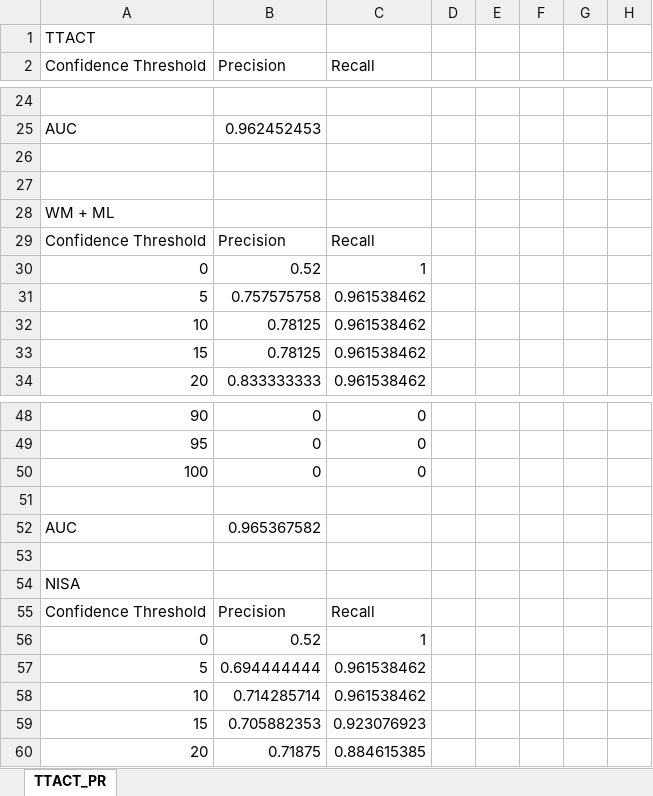
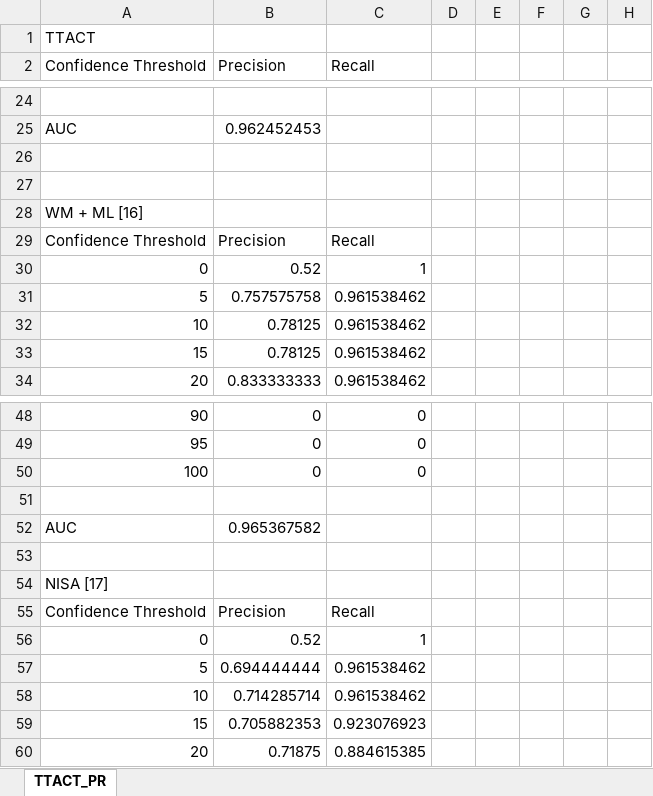
Before and after one commit to yash-seth/construction-site-safety, an Excel workbook: Evaluate_TTACT/PR_Comparison.xlsx, sheet TTACT_PR, drawn as a sheet; only a part is shown, gaps mark what is left out; values as stored, in another font and other column widths than the file's, no borders; charts and pictures not drawn; the diff names each change by its address in the sheet, - before the commit and + after, or states it on an @@ line.

```diff
--- a/Evaluate_TTACT/PR_Comparison.xlsx (sheet TTACT_PR)
+++ b/Evaluate_TTACT/PR_Comparison.xlsx (sheet TTACT_PR)
-A28 (Confidence Threshold): WM + ML
+A28 (Confidence Threshold): WM + ML [16]
-A54 (Confidence Threshold): NISA
+A54 (Confidence Threshold): NISA [17]
```
Also changed, not shown: charts or pictures, FeedChecker/Precision_Recall.xlsx.
